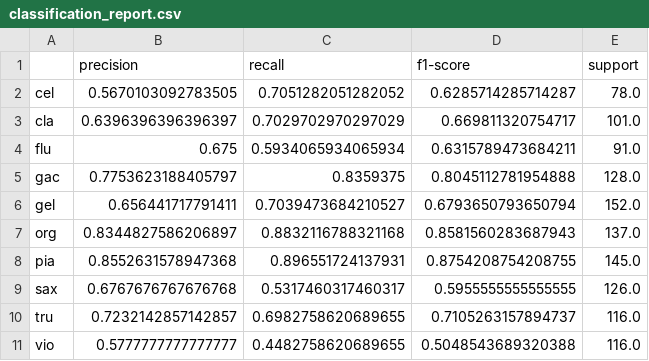
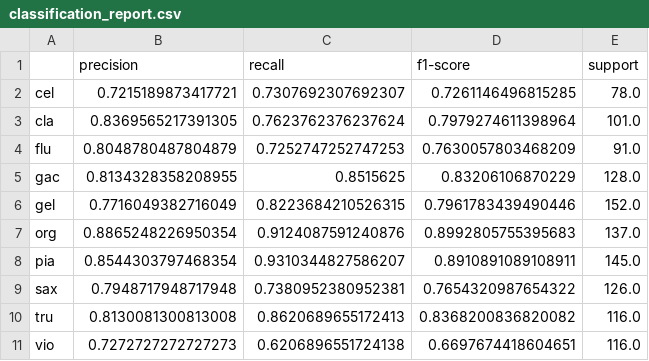
Before and after one commit to springboardmentor1077k-prog/CNN-Based-Music-Instrument-Recognition-System, a CSV file: outputs/classification_report.csv, drawn as a sheet; only a part is shown; the diff covers the shown part only.

Commit message:
chore: Training iteration 4 with more filters (32 -> 64 -> 128 -> 256)
Improved accuracy on unseen data drastically (63.75% -> 67.39%)

```diff
--- a/outputs/classification_report.csv
+++ b/outputs/classification_report.csv
@@ -1,11 +1,11 @@
 ,precision,recall,f1-score,support
-cel,0.5670103092783505,0.7051282051282052,0.6285714285714287,78.0
-cla,0.6396396396396397,0.7029702970297029,0.669811320754717,101.0
-flu,0.675,0.5934065934065934,0.6315789473684211,91.0
-gac,0.7753623188405797,0.8359375,0.8045112781954888,128.0
-gel,0.656441717791411,0.7039473684210527,0.6793650793650794,152.0
-org,0.8344827586206897,0.8832116788321168,0.8581560283687943,137.0
-pia,0.8552631578947368,0.896551724137931,0.8754208754208755,145.0
-sax,0.6767676767676768,0.5317460317460317,0.5955555555555555,126.0
-tru,0.7232142857142857,0.6982758620689655,0.7105263157894737,116.0
-vio,0.5777777777777777,0.4482758620689655,0.5048543689320388,116.0
+cel,0.7215189873417721,0.7307692307692307,0.7261146496815285,78.0
+cla,0.8369565217391305,0.7623762376237624,0.7979274611398964,101.0
+flu,0.8048780487804879,0.7252747252747253,0.7630057803468209,91.0
+gac,0.8134328358208955,0.8515625,0.83206106870229,128.0
+gel,0.7716049382716049,0.8223684210526315,0.7961783439490446,152.0
+org,0.8865248226950354,0.9124087591240876,0.8992805755395683,137.0
+pia,0.8544303797468354,0.9310344827586207,0.8910891089108911,145.0
+sax,0.7948717948717948,0.7380952380952381,0.7654320987654322,126.0
+tru,0.8130081300813008,0.8620689655172413,0.8368200836820082,116.0
+vio,0.7272727272727273,0.6206896551724138,0.6697674418604651,116.0
```
Also changed, not shown: 13 edited cells elsewhere in this file, outputs/detailed_metrics.csv, 11 other files.
